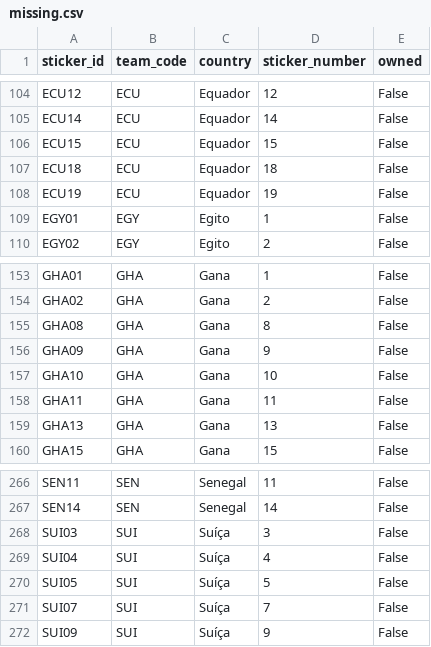
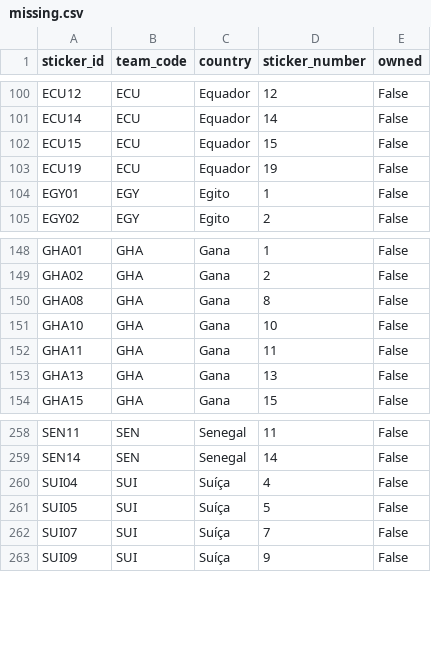
Before and after one commit to RafaSartorel/figurinhas-copa-2026, a CSV file: data/missing.csv, drawn as a sheet; only a part is shown, gaps mark what is left out; the diff covers the shown part only; the diff names each change by its address in the sheet, - before the commit and + after, or states it on an @@ line.

```diff
--- a/data/missing.csv
+++ b/data/missing.csv
-row 107: ECU18 | ECU | Equador | 18 | False
-row 156: GHA09 | GHA | Gana | 9 | False
-row 268: SUI03 | SUI | Suíça | 3 | False
```
Also changed, not shown: 6 removed rows elsewhere in this file, data/owned.csv, 6 other files.
